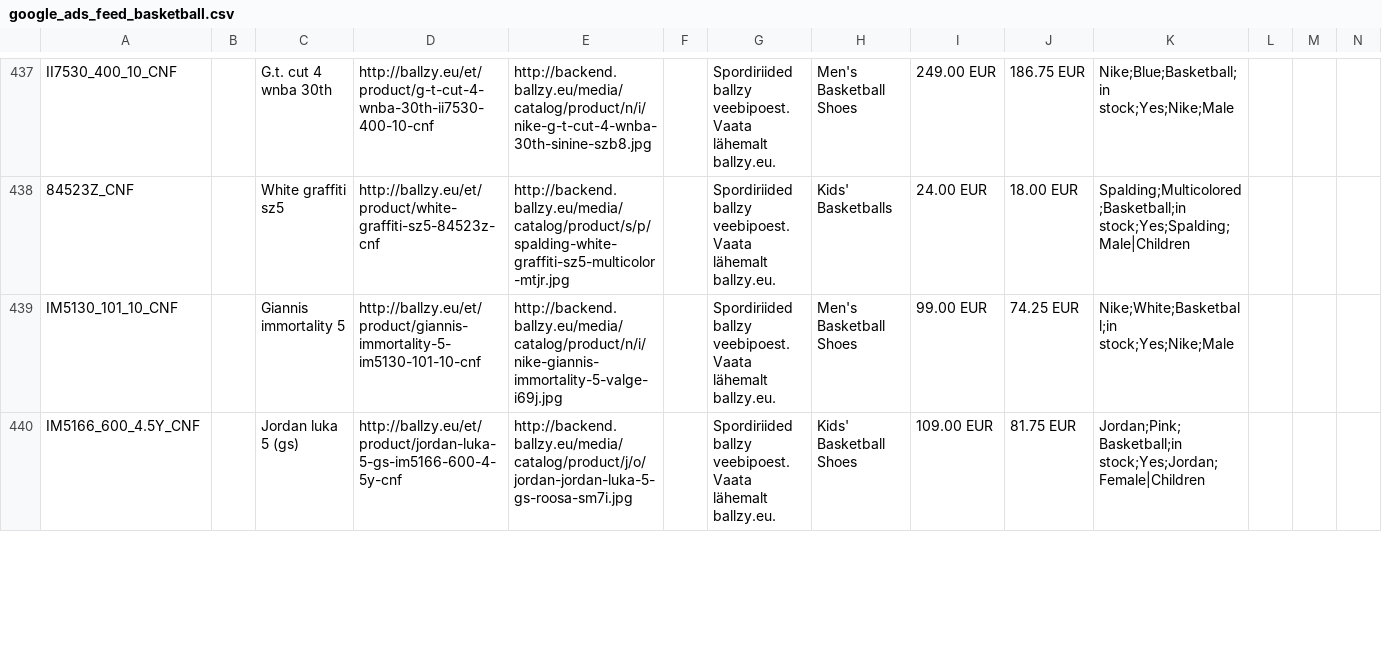
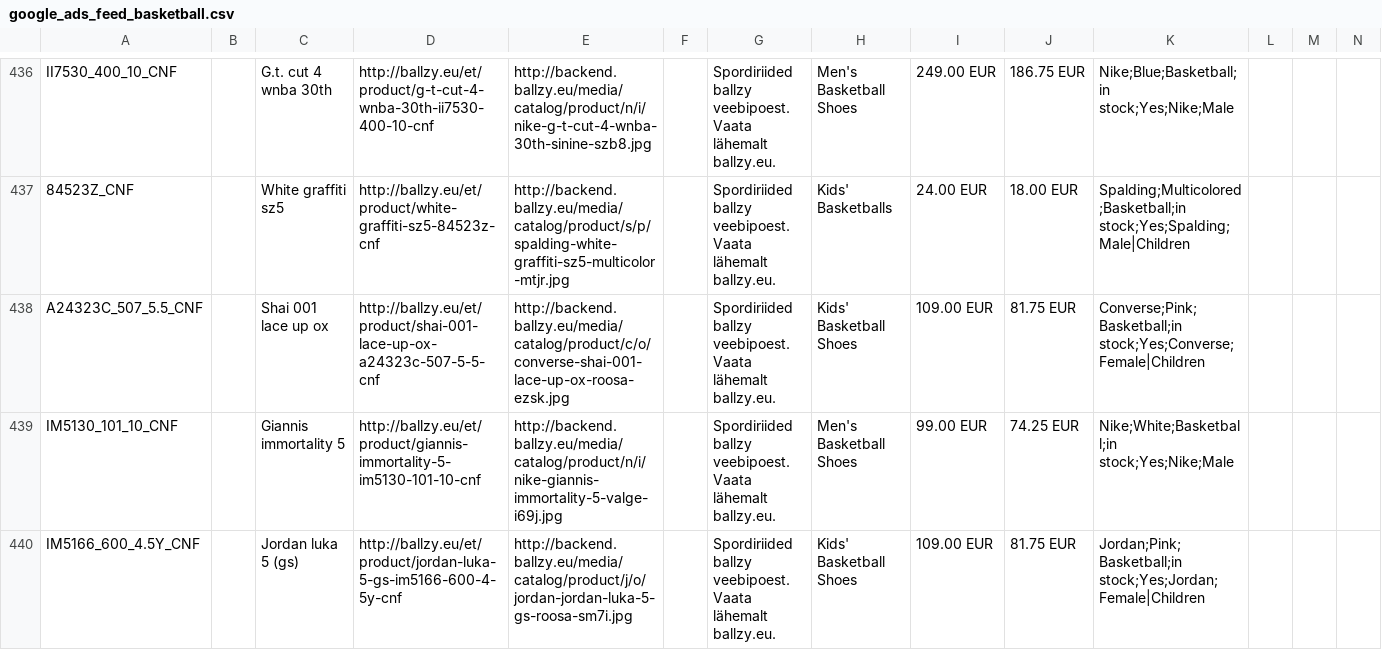
Before and after one commit to tanelneemoja/cropink_to_google, a CSV file: google_ads_feed_basketball.csv, drawn as a sheet; only a part is shown, gaps mark what is left out; rows hold the shown columns only; the diff covers the shown part only; the diff names each change by its address in the sheet, - before the commit and + after, or states it on an @@ line.

```diff
--- a/google_ads_feed_basketball.csv
+++ b/google_ads_feed_basketball.csv
+row 438: A24323C_507_5.5_CNF |  | Shai 001 lace up ox | http://ballzy.eu/et/product/shai-001-lace-up-ox-a24323c-507-5-5-cnf | http://backend.ballzy.eu/media/catalog/product/c/o/converse-shai-001-lace-up-ox-roosa-ezsk.jpg |  | Spordiriided ballzy veebipoest. Vaata lähemalt ballzy.eu. | Kids' Basketball Shoes | 109.00 EUR | 81.75 EUR | Converse;Pink;Basketball;in stock;Yes;Converse;Female|Children
```
Also changed, not shown: 5 added rows and 3 removed rows elsewhere in this file, chatgpt_ads_feed_basketball.csv, openai_diag_basketball_100.csv, 15 other files.
